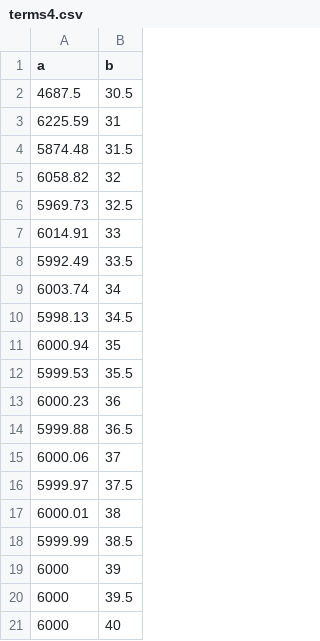
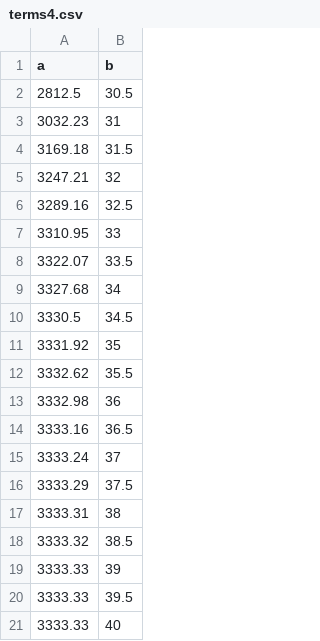
Before and after one commit to piratzii-tm/logistic_sequences, a CSV file: terms/terms4.csv, drawn as a sheet.

```diff
--- a/terms/terms4.csv
+++ b/terms/terms4.csv
@@ -1,21 +1,21 @@
 a,b
-4687.5,30.5
-6225.59,31
-5874.48,31.5
-6058.82,32
-5969.73,32.5
-6014.91,33
-5992.49,33.5
-6003.74,34
-5998.13,34.5
-6000.94,35
-5999.53,35.5
-6000.23,36
-5999.88,36.5
-6000.06,37
-5999.97,37.5
-6000.01,38
-5999.99,38.5
-6000,39
-6000,39.5
-6000,40
+2812.5,30.5
+3032.23,31
+3169.18,31.5
+3247.21,32
+3289.16,32.5
+3310.95,33
+3322.07,33.5
+3327.68,34
+3330.5,34.5
+3331.92,35
+3332.62,35.5
+3332.98,36
+3333.16,36.5
+3333.24,37
+3333.29,37.5
+3333.31,38
+3333.32,38.5
+3333.33,39
+3333.33,39.5
+3333.33,40
```
Also changed, not shown: 52 other files.
